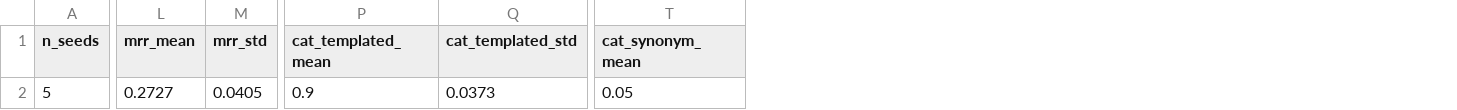
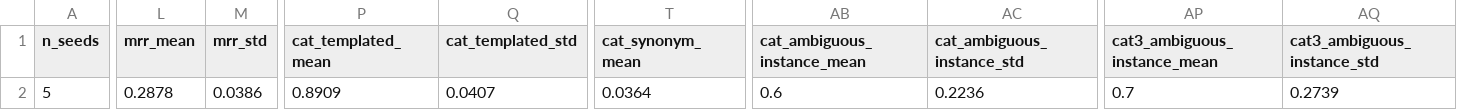
Before and after one commit to ashfaq92/nl-wot-discovery, a CSV file: results_classifier_multiseed.csv, drawn as a sheet; only a part is shown, gaps mark what is left out; the diff covers the shown part only; the diff names each change by its address in the sheet, - before the commit and + after, or states it on an @@ line.

```diff
--- a/results_classifier_multiseed.csv
+++ b/results_classifier_multiseed.csv
+column AB (cat_ambiguous_instance_mean), row 2: 0.6
+column AC (cat_ambiguous_instance_std), row 2: 0.2236
+column AP (cat3_ambiguous_instance_mean), row 2: 0.7
+column AQ (cat3_ambiguous_instance_std), row 2: 0.2739
-L2 (mrr_mean): 0.2727
+L2 (mrr_mean): 0.2878
-M2 (mrr_std): 0.0405
+M2 (mrr_std): 0.0386
-P2 (cat_templated_mean): 0.9
+P2 (cat_templated_mean): 0.8909
-Q2 (cat_templated_std): 0.0373
+Q2 (cat_templated_std): 0.0407
-T2 (cat_synonym_mean): 0.05
+T2 (cat_synonym_mean): 0.0364
```
Also changed, not shown: 5 edited cells elsewhere in this file, results_bootstrap_ci.csv, results_centralized_sentence.csv, 20 other files.
